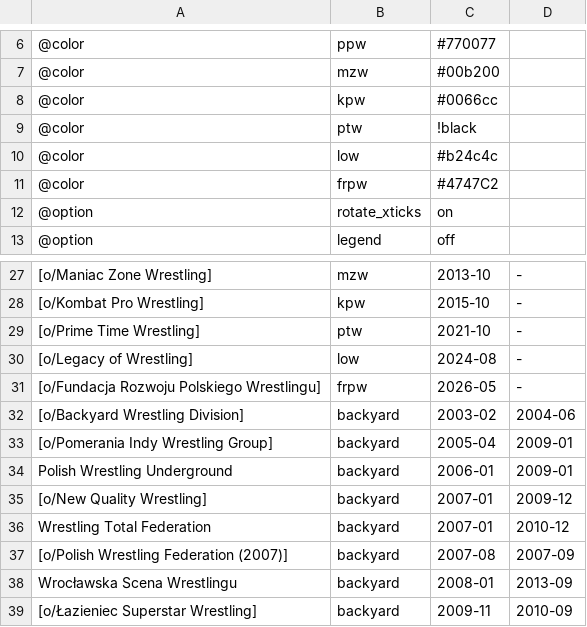
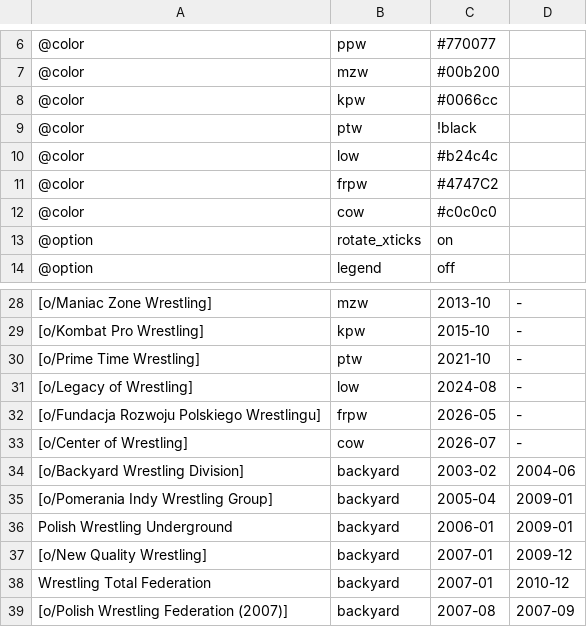
Before and after one commit to tpwres/teczki-polskiego-wrestlingu, a CSV file: const/chronology_2.csv, drawn as a sheet; only a part is shown, gaps mark what is left out; the shorter side is filled out with more unchanged rows.

```diff
--- a/const/chronology_2.csv
+++ b/const/chronology_2.csv
@@ -11,2 +11,3 @@
 @color,frpw,#4747C2
+@color,cow,#c0c0c0
 @option,rotate_xticks,on
@@ -31,2 +32,3 @@
 [o/Fundacja Rozwoju Polskiego Wrestlingu],frpw,2026-05,-
+[o/Center of Wrestling],cow,2026-07,-
 [o/Backyard Wrestling Division],backyard,2003-02,2004-06
```
Also changed, not shown: 5 other files.
